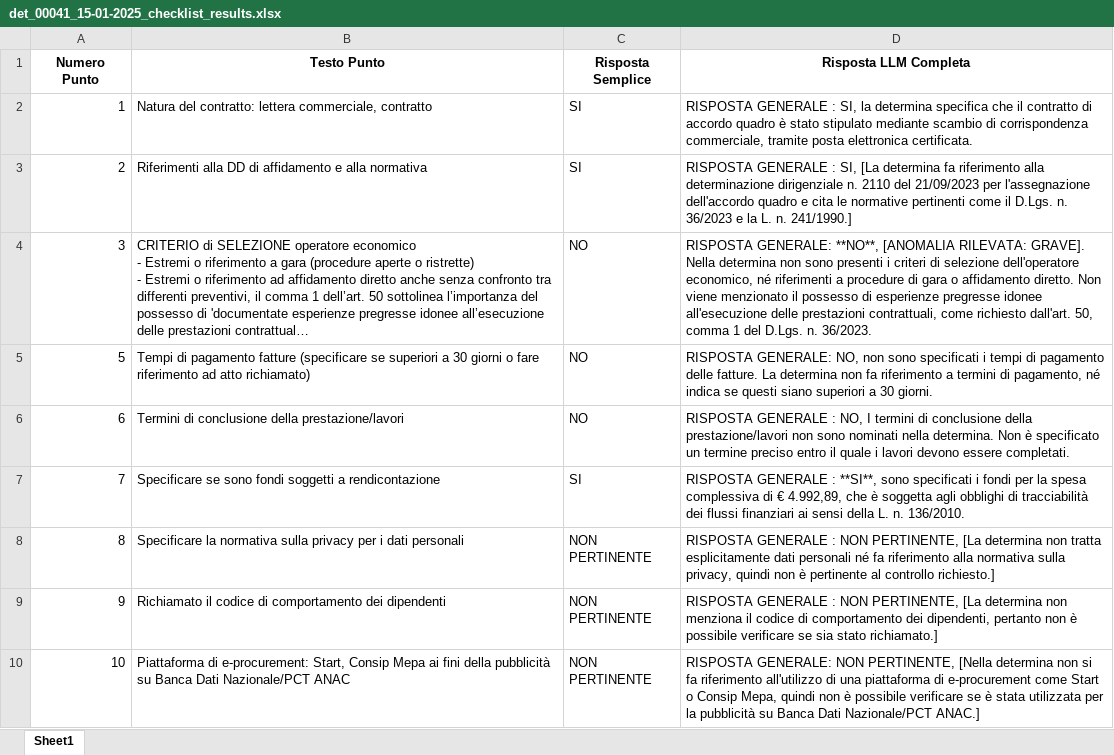
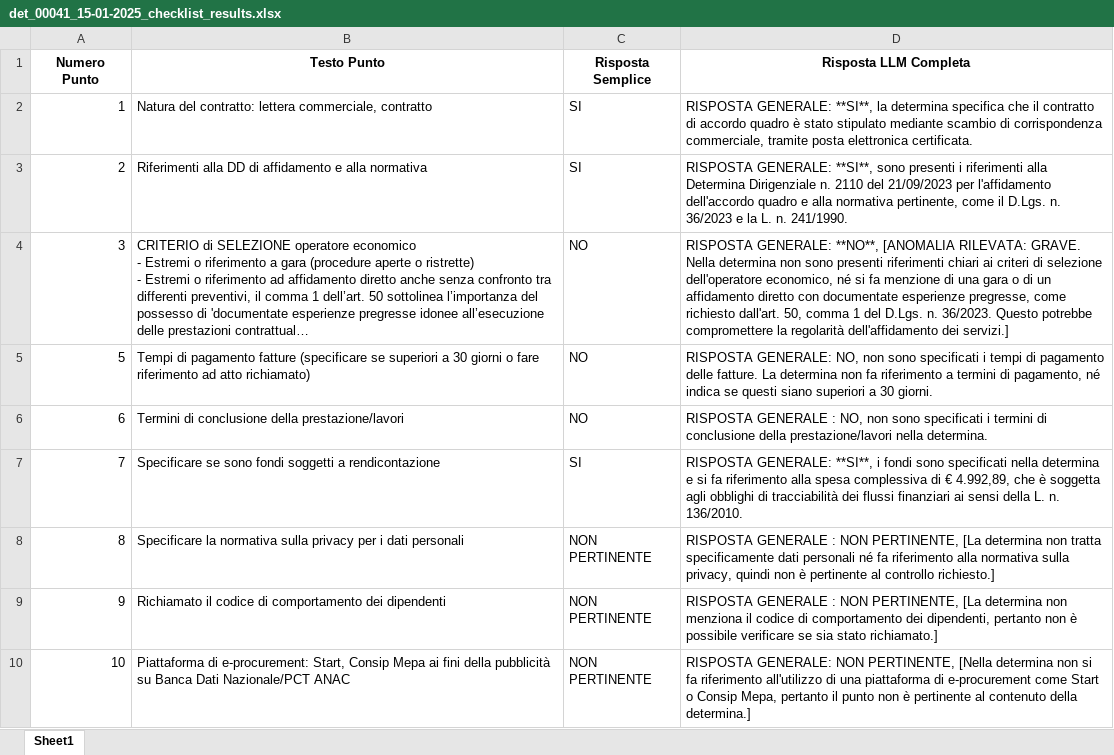
Before and after one commit to alessandropisent/Tesi_Magistrale, an Excel workbook: determine_pdf/Lucca/results_openai_gpt-4o-mini/det_00041_15-01-2025_checklist_results.xlsx, sheet Sheet1, drawn as a sheet; long unchanged cells end in …; values as stored, in another font and other column widths than the file's, no borders; the diff names each change by its address in the sheet, - before the commit and + after, or states it on an @@ line.

Commit message:
message

```diff
--- a/determine_pdf/Lucca/results_openai_gpt-4o-mini/det_00041_15-01-2025_checklist_results.xlsx (sheet Sheet1)
+++ b/determine_pdf/Lucca/results_openai_gpt-4o-mini/det_00041_15-01-2025_checklist_results.xlsx (sheet Sheet1)
-D2 (Risposta LLM Completa): RISPOSTA GENERALE : SI, la determina…
+D2 (Risposta LLM Completa): RISPOSTA GENERALE: **SI**, la determina…
-D3 (Risposta LLM Completa): RISPOSTA GENERALE : SI, [La determina fa riferimento alla determinazione dirigenziale n. 2110 del 21/09/2023 per l'assegnazione dell'accordo quadro e cita le normative pertinenti come il D.Lgs. n. 36/2023 e la L. n. 241/1990.]
+D3 (Risposta LLM Completa): RISPOSTA GENERALE: **SI**, sono presenti i riferimenti alla Determina Dirigenziale n. 2110 del 21/09/2023 per l'affidamento dell'accordo quadro e alla normativa pertinente, come il D.Lgs. n. 36/2023 e la L. n. 241/1990.
-D4 (Risposta LLM Completa): …[ANOMALIA RILEVATA: GRAVE]. Nella determina non sono presenti i criteri di selezione dell'operatore economico, né riferimenti a procedure di gara o affidamento diretto. Non viene menzionato il possesso di esperienze pregresse idonee all'esecuzione delle prestazioni contrattuali, come richiesto dall'art. 50, comma 1 del D.Lgs. n. 36/2023.
+D4 (Risposta LLM Completa): …[ANOMALIA RILEVATA: GRAVE. Nella determina non sono presenti riferimenti chiari ai criteri di selezione dell'operatore economico, né si fa menzione di una gara o di un affidamento diretto con documentate esperienze pregresse, come richiesto dall'art. 50, comma 1 del D.Lgs. n. 36/2023. Questo potrebbe compromettere la regolarità dell'affidamento dei servizi.]
-D6 (Risposta LLM Completa): …: NO, I termini di conclusione della prestazione/lavori non sono nominati nella determina. Non è specificato un termine preciso entro il quale i lavori devono essere completati.
+D6 (Risposta LLM Completa): …: NO, non sono specificati i termini di conclusione della prestazione/lavori nella determina.
-D7 (Risposta LLM Completa): RISPOSTA GENERALE : **SI**, sono specificati i fondi per la spesa complessiva…
+D7 (Risposta LLM Completa): RISPOSTA GENERALE: **SI**, i fondi sono specificati nella determina e si fa riferimento alla spesa complessiva…
-D8 (Risposta LLM Completa): …non tratta esplicitamente dati personali…
+D8 (Risposta LLM Completa): …non tratta specificamente dati personali…
-D10 (Risposta LLM Completa): …Consip Mepa, quindi non è possibile verificare se è stata utilizzata per la pubblicità su Banca Dati Nazionale/PCT ANAC.]
+D10 (Risposta LLM Completa): …Consip Mepa, pertanto il punto non è pertinente al contenuto della determina.]
```
